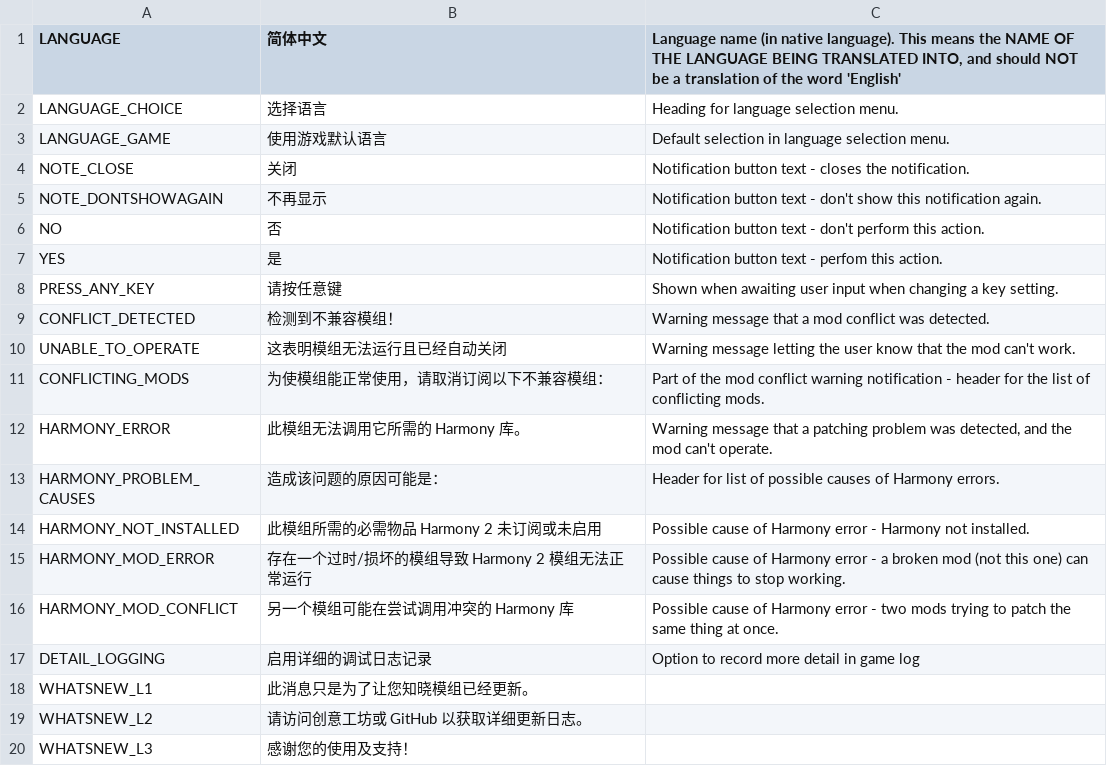
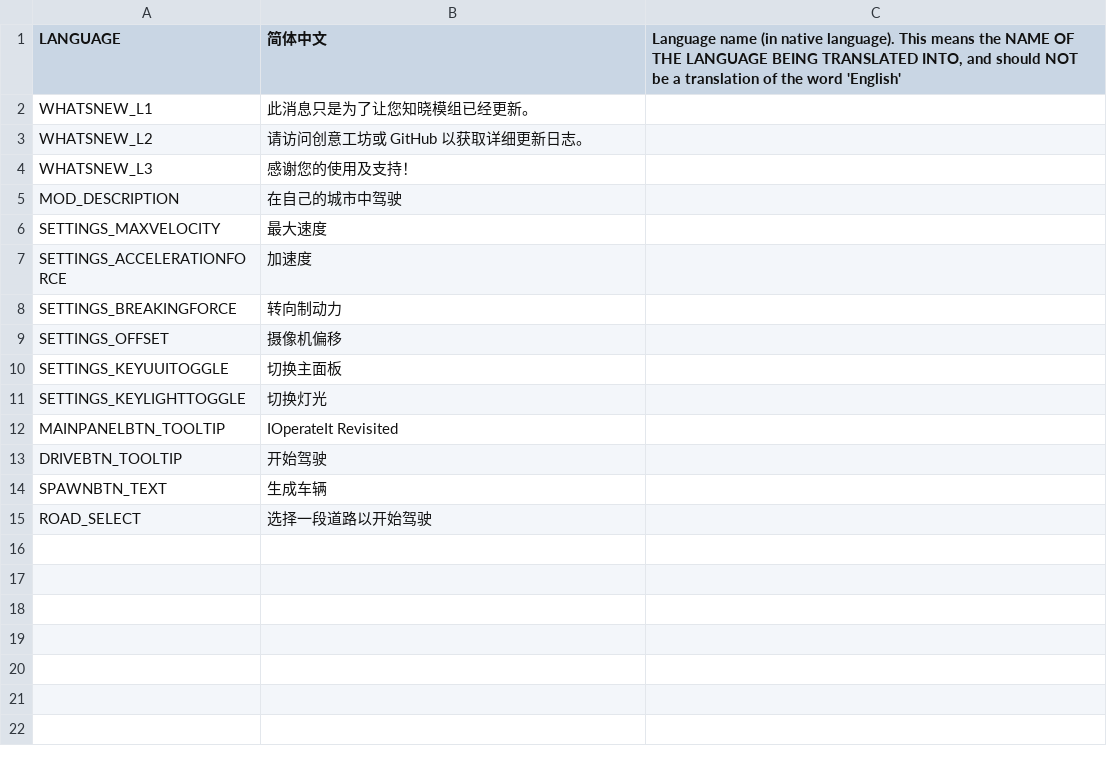
Before and after one commit to will258012/IOperateItRevisited, a CSV file: IOperateIt/Translations/zh-CN.csv, drawn as a sheet; only a part is shown; the shorter side is filled out with more unchanged rows.

Commit message:
New translations en-en.csv (Chinese Simplified)

```diff
--- a/IOperateIt/Translations/zh-CN.csv
+++ b/IOperateIt/Translations/zh-CN.csv
@@ -1,18 +1,2 @@
 "LANGUAGE","简体中文","Language name (in native language).  This means the NAME OF THE LANGUAGE BEING TRANSLATED INTO, and should NOT be a translation of the word 'English'"
-"LANGUAGE_CHOICE","选择语言","Heading for language selection menu."
-"LANGUAGE_GAME","使用游戏默认语言","Default selection in language selection menu."
-"NOTE_CLOSE","关闭","Notification button text - closes the notification."
-"NOTE_DONTSHOWAGAIN","不再显示","Notification button text - don't show this notification again."
-"NO","否","Notification button text - don't perform this action."
-"YES","是","Notification button text - perfom this action."
-"PRESS_ANY_KEY","请按任意键","Shown when awaiting user input when changing a key setting."
-"CONFLICT_DETECTED","检测到不兼容模组！","Warning message that a mod conflict was detected."
-"UNABLE_TO_OPERATE","这表明模组无法运行且已经自动关闭","Warning message letting the user know that the mod can't work."
-"CONFLICTING_MODS","为使模组能正常使用，请取消订阅以下不兼容模组：","Part of the mod conflict warning notification - header for the list of conflicting mods."
-"HARMONY_ERROR","此模组无法调用它所需的 Harmony 库。","Warning message that a patching problem was detected, and the mod can't operate."
-"HARMONY_PROBLEM_CAUSES","造成该问题的原因可能是：","Header for list of possible causes of Harmony errors."
-"HARMONY_NOT_INSTALLED","此模组所需的必需物品 Harmony 2 未订阅或未启用","Possible cause of Harmony error - Harmony not installed."
-"HARMONY_MOD_ERROR","存在一个过时/损坏的模组导致 Harmony 2 模组无法正常运行","Possible cause of Harmony error - a broken mod (not this one) can cause things to stop working."
-"HARMONY_MOD_CONFLICT","另一个模组可能在尝试调用冲突的 Harmony 库","Possible cause of Harmony error - two mods trying to patch the same thing at once."
-"DETAIL_LOGGING","启用详细的调试日志记录","Option to record more detail in game log"
 "WHATSNEW_L1","此消息只是为了让您知晓模组已经更新。",""
```
